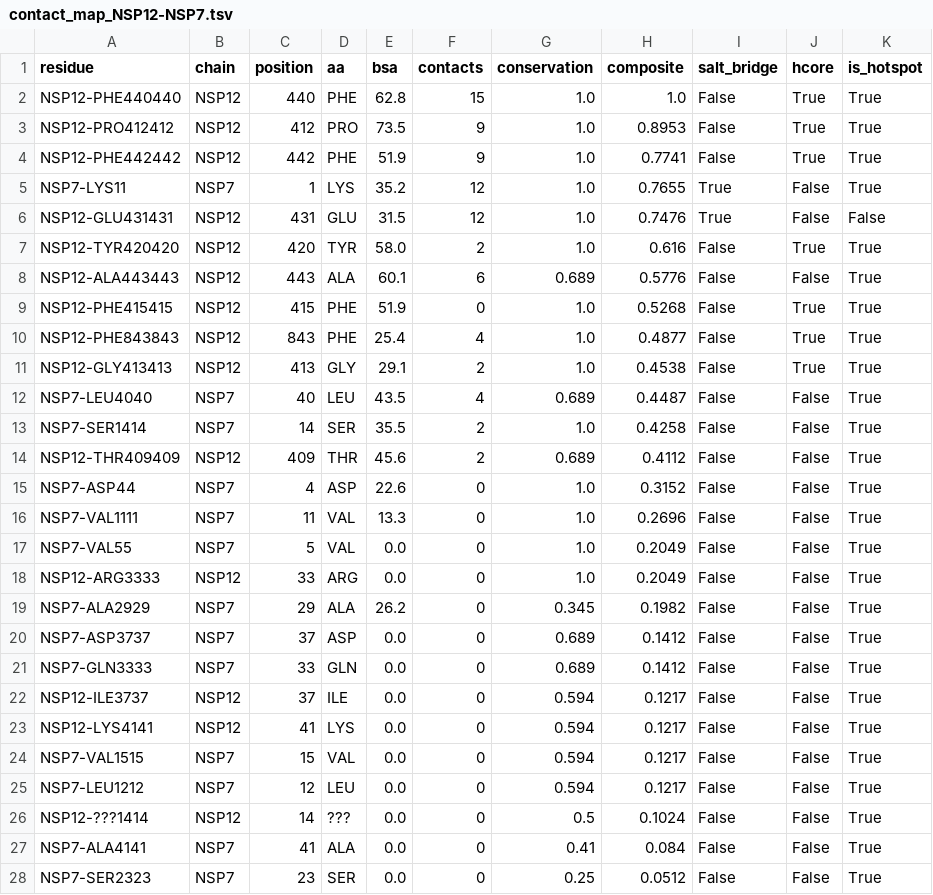
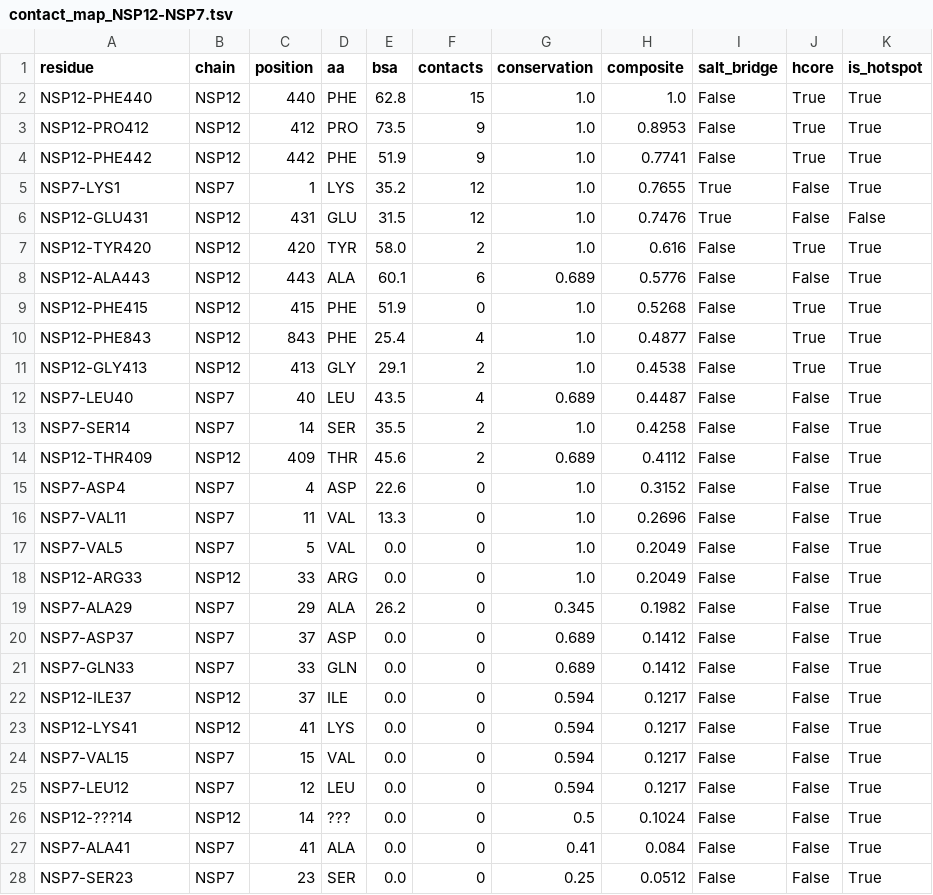
Before and after one commit to nsolly03/panCov-rtc-discovery, a TSV file: CGCP/02-deep-dive/NSP12-NSP7/step-02-contacts/contact_map_NSP12-NSP7.tsv, drawn as a sheet; only a part is shown; the diff covers the shown part only.

Commit message:
Phase 2 Step 2b: interaction breakdown figure
- Contact partners computed from PDB at 5.0A
- PHE440 contacts LEU40/LYS7/VAL11 (NSP7) - hydrophobic
- GLU431 contacts LYS2 (NSP7) - salt bridge
- TYR420 contacts SER4/ASP5/CYS8 (NSP7) - H-bond network
- 3-panel figure: stacked bars + partner map + chemistry

```diff
--- a/CGCP/02-deep-dive/NSP12-NSP7/step-02-contacts/contact_map_NSP12-NSP7.tsv
+++ b/CGCP/02-deep-dive/NSP12-NSP7/step-02-contacts/contact_map_NSP12-NSP7.tsv
@@ -1,28 +1,28 @@
 residue	chain	position	aa	bsa	contacts	conservation	composite	salt_bridge	hcore	is_hotspot
-NSP12-PHE440440	NSP12	440	PHE	62.8	15	1.0	1.0	False	True	True
-NSP12-PRO412412	NSP12	412	PRO	73.5	9	1.0	0.8953	False	True	True
-NSP12-PHE442442	NSP12	442	PHE	51.9	9	1.0	0.7741	False	True	True
-NSP7-LYS11	NSP7	1	LYS	35.2	12	1.0	0.7655	True	False	True
-NSP12-GLU431431	NSP12	431	GLU	31.5	12	1.0	0.7476	True	False	False
-NSP12-TYR420420	NSP12	420	TYR	58.0	2	1.0	0.616	False	True	True
-NSP12-ALA443443	NSP12	443	ALA	60.1	6	0.689	0.5776	False	False	True
-NSP12-PHE415415	NSP12	415	PHE	51.9	0	1.0	0.5268	False	True	True
-NSP12-PHE843843	NSP12	843	PHE	25.4	4	1.0	0.4877	False	True	True
-NSP12-GLY413413	NSP12	413	GLY	29.1	2	1.0	0.4538	False	True	True
-NSP7-LEU4040	NSP7	40	LEU	43.5	4	0.689	0.4487	False	False	True
-NSP7-SER1414	NSP7	14	SER	35.5	2	1.0	0.4258	False	False	True
-NSP12-THR409409	NSP12	409	THR	45.6	2	0.689	0.4112	False	False	True
-NSP7-ASP44	NSP7	4	ASP	22.6	0	1.0	0.3152	False	False	True
-NSP7-VAL1111	NSP7	11	VAL	13.3	0	1.0	0.2696	False	False	True
-NSP7-VAL55	NSP7	5	VAL	0.0	0	1.0	0.2049	False	False	True
-NSP12-ARG3333	NSP12	33	ARG	0.0	0	1.0	0.2049	False	False	True
-NSP7-ALA2929	NSP7	29	ALA	26.2	0	0.345	0.1982	False	False	True
-NSP7-ASP3737	NSP7	37	ASP	0.0	0	0.689	0.1412	False	False	True
-NSP7-GLN3333	NSP7	33	GLN	0.0	0	0.689	0.1412	False	False	True
-NSP12-ILE3737	NSP12	37	ILE	0.0	0	0.594	0.1217	False	False	True
-NSP12-LYS4141	NSP12	41	LYS	0.0	0	0.594	0.1217	False	False	True
-NSP7-VAL1515	NSP7	15	VAL	0.0	0	0.594	0.1217	False	False	True
-NSP7-LEU1212	NSP7	12	LEU	0.0	0	0.594	0.1217	False	False	True
-NSP12-???1414	NSP12	14	???	0.0	0	0.5	0.1024	False	False	True
-NSP7-ALA4141	NSP7	41	ALA	0.0	0	0.41	0.084	False	False	True
-NSP7-SER2323	NSP7	23	SER	0.0	0	0.25	0.0512	False	False	True
+NSP12-PHE440	NSP12	440	PHE	62.8	15	1.0	1.0	False	True	True
+NSP12-PRO412	NSP12	412	PRO	73.5	9	1.0	0.8953	False	True	True
+NSP12-PHE442	NSP12	442	PHE	51.9	9	1.0	0.7741	False	True	True
+NSP7-LYS1	NSP7	1	LYS	35.2	12	1.0	0.7655	True	False	True
+NSP12-GLU431	NSP12	431	GLU	31.5	12	1.0	0.7476	True	False	False
+NSP12-TYR420	NSP12	420	TYR	58.0	2	1.0	0.616	False	True	True
+NSP12-ALA443	NSP12	443	ALA	60.1	6	0.689	0.5776	False	False	True
+NSP12-PHE415	NSP12	415	PHE	51.9	0	1.0	0.5268	False	True	True
+NSP12-PHE843	NSP12	843	PHE	25.4	4	1.0	0.4877	False	True	True
+NSP12-GLY413	NSP12	413	GLY	29.1	2	1.0	0.4538	False	True	True
+NSP7-LEU40	NSP7	40	LEU	43.5	4	0.689	0.4487	False	False	True
+NSP7-SER14	NSP7	14	SER	35.5	2	1.0	0.4258	False	False	True
+NSP12-THR409	NSP12	409	THR	45.6	2	0.689	0.4112	False	False	True
+NSP7-ASP4	NSP7	4	ASP	22.6	0	1.0	0.3152	False	False	True
+NSP7-VAL11	NSP7	11	VAL	13.3	0	1.0	0.2696	False	False	True
+NSP7-VAL5	NSP7	5	VAL	0.0	0	1.0	0.2049	False	False	True
+NSP12-ARG33	NSP12	33	ARG	0.0	0	1.0	0.2049	False	False	True
+NSP7-ALA29	NSP7	29	ALA	26.2	0	0.345	0.1982	False	False	True
+NSP7-ASP37	NSP7	37	ASP	0.0	0	0.689	0.1412	False	False	True
+NSP7-GLN33	NSP7	33	GLN	0.0	0	0.689	0.1412	False	False	True
+NSP12-ILE37	NSP12	37	ILE	0.0	0	0.594	0.1217	False	False	True
+NSP12-LYS41	NSP12	41	LYS	0.0	0	0.594	0.1217	False	False	True
+NSP7-VAL15	NSP7	15	VAL	0.0	0	0.594	0.1217	False	False	True
+NSP7-LEU12	NSP7	12	LEU	0.0	0	0.594	0.1217	False	False	True
+NSP12-???14	NSP12	14	???	0.0	0	0.5	0.1024	False	False	True
+NSP7-ALA41	NSP7	41	ALA	0.0	0	0.41	0.084	False	False	True
+NSP7-SER23	NSP7	23	SER	0.0	0	0.25	0.0512	False	False	True
```
Also changed, not shown: 2 edited cells elsewhere in this file, 5 other files.
